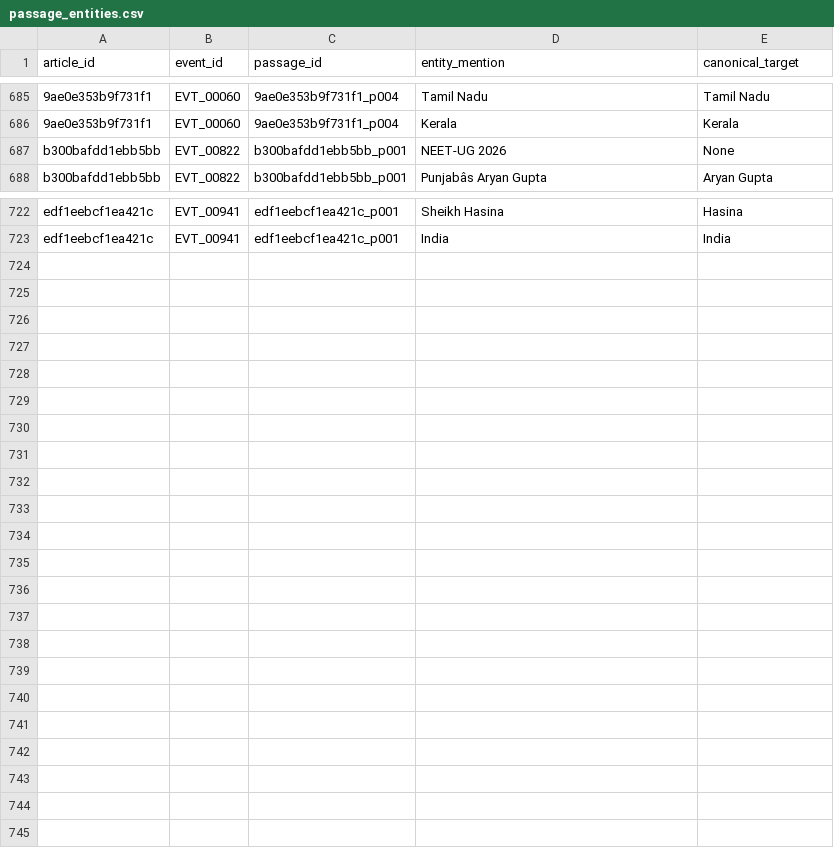
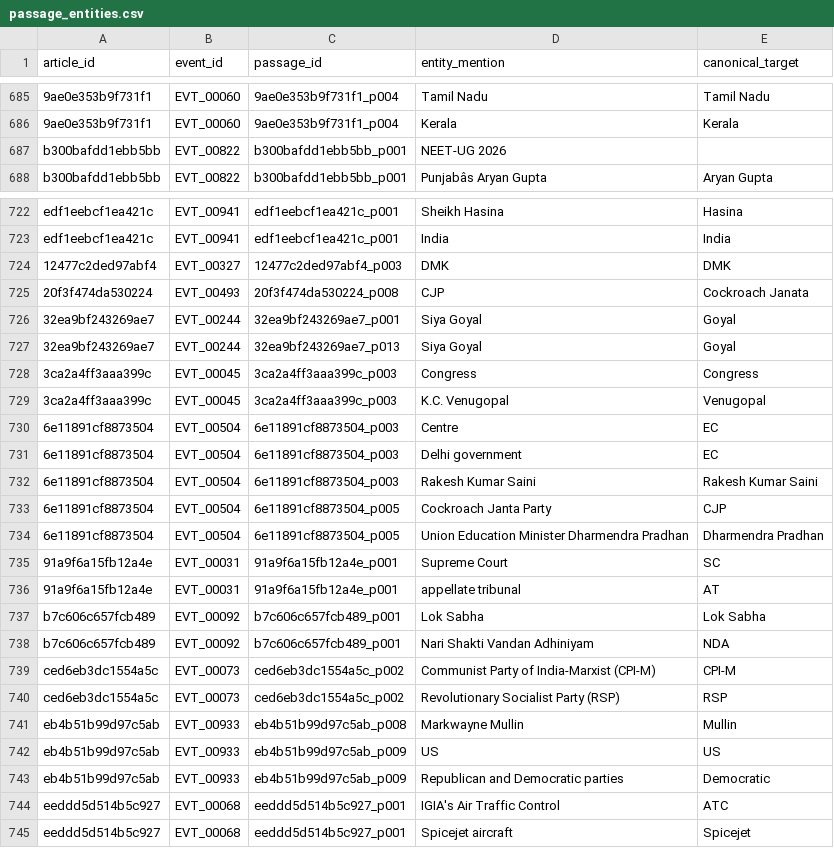
Before and after one commit to ShivaanshGusain/Media-Biasing-System-, a CSV file: Data/passage_entities.csv, drawn as a sheet; only a part is shown, gaps mark what is left out; the diff names each change by its address in the sheet, - before the commit and + after, or states it on an @@ line.

```diff
--- a/Data/passage_entities.csv
+++ b/Data/passage_entities.csv
-E687 (canonical_target): None
+E687 (canonical_target): (empty)
+row 724: 12477c2ded97abf4 | EVT_00327 | 12477c2ded97abf4_p003 | DMK | DMK
+row 725: 20f3f474da530224 | EVT_00493 | 20f3f474da530224_p008 | CJP | Cockroach Janata
+row 726: 32ea9bf243269ae7 | EVT_00244 | 32ea9bf243269ae7_p001 | Siya Goyal | Goyal
+row 727: 32ea9bf243269ae7 | EVT_00244 | 32ea9bf243269ae7_p013 | Siya Goyal | Goyal
+row 728: 3ca2a4ff3aaa399c | EVT_00045 | 3ca2a4ff3aaa399c_p003 | Congress | Congress
+row 729: 3ca2a4ff3aaa399c | EVT_00045 | 3ca2a4ff3aaa399c_p003 | K.C. Venugopal | Venugopal
+row 730: 6e11891cf8873504 | EVT_00504 | 6e11891cf8873504_p003 | Centre | EC
+row 731: 6e11891cf8873504 | EVT_00504 | 6e11891cf8873504_p003 | Delhi government | EC
+row 732: 6e11891cf8873504 | EVT_00504 | 6e11891cf8873504_p003 | Rakesh Kumar Saini | Rakesh Kumar Saini
+row 733: 6e11891cf8873504 | EVT_00504 | 6e11891cf8873504_p005 | Cockroach Janta Party | CJP
+row 734: 6e11891cf8873504 | EVT_00504 | 6e11891cf8873504_p005 | Union Education Minister Dharmendra Pradhan | Dharmendra Pradhan
+row 735: 91a9f6a15fb12a4e | EVT_00031 | 91a9f6a15fb12a4e_p001 | Supreme Court | SC
+row 736: 91a9f6a15fb12a4e | EVT_00031 | 91a9f6a15fb12a4e_p001 | appellate tribunal | AT
+row 737: b7c606c657fcb489 | EVT_00092 | b7c606c657fcb489_p001 | Lok Sabha | Lok Sabha
+row 738: b7c606c657fcb489 | EVT_00092 | b7c606c657fcb489_p001 | Nari Shakti Vandan Adhiniyam | NDA
+row 739: ced6eb3dc1554a5c | EVT_00073 | ced6eb3dc1554a5c_p002 | Communist Party of India-Marxist (CPI-M) | CPI-M
+row 740: ced6eb3dc1554a5c | EVT_00073 | ced6eb3dc1554a5c_p002 | Revolutionary Socialist Party (RSP) | RSP
+row 741: eb4b51b99d97c5ab | EVT_00933 | eb4b51b99d97c5ab_p008 | Markwayne Mullin | Mullin
+row 742: eb4b51b99d97c5ab | EVT_00933 | eb4b51b99d97c5ab_p009 | US | US
+row 743: eb4b51b99d97c5ab | EVT_00933 | eb4b51b99d97c5ab_p009 | Republican and Democratic parties | Democratic
+row 744: eeddd5d514b5c927 | EVT_00068 | eeddd5d514b5c927_p001 | IGIA's Air Traffic Control | ATC
+row 745: eeddd5d514b5c927 | EVT_00068 | eeddd5d514b5c927_p001 | Spicejet aircraft | Spicejet
```
Also changed, not shown: Data/bias_event_summary.csv, Data/corpus_shared_events.csv, 29 other files.
